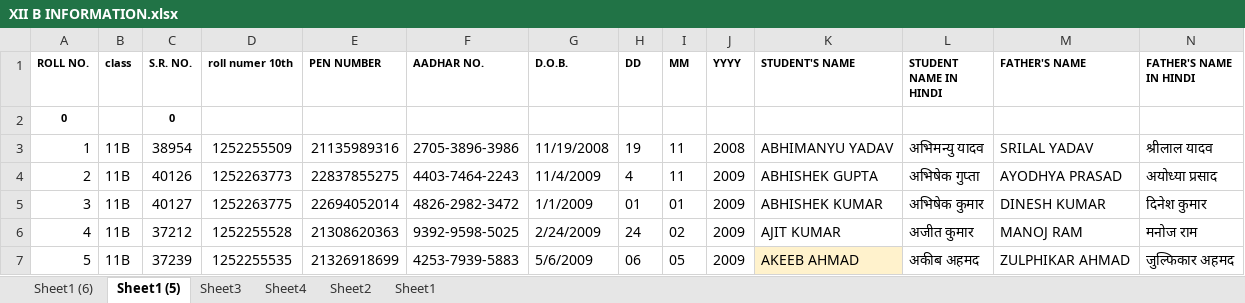
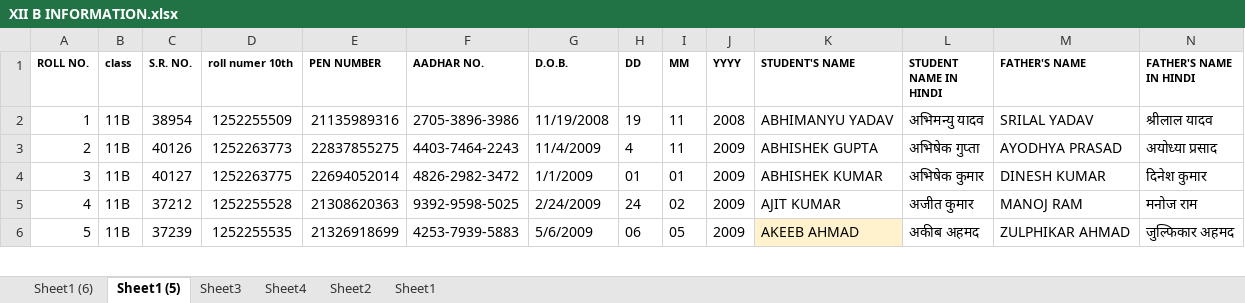
Before and after one commit to svsvermaverma-afk/student_details, an Excel workbook: XII B INFORMATION.xlsx, sheet Sheet1 (5), drawn as a sheet; only a part is shown; values as stored, in another font and other column widths than the file's, no borders; rows hold the shown columns only; the diff names each change by its address in the sheet, - before the commit and + after, or states it on an @@ line.

Commit message:
Add files via upload

```diff
--- a/XII B INFORMATION.xlsx (sheet Sheet1 (5))
+++ b/XII B INFORMATION.xlsx (sheet Sheet1 (5))
-row 2: 0 |  | 0
```
Also changed, not shown: formulas that keep their value.
